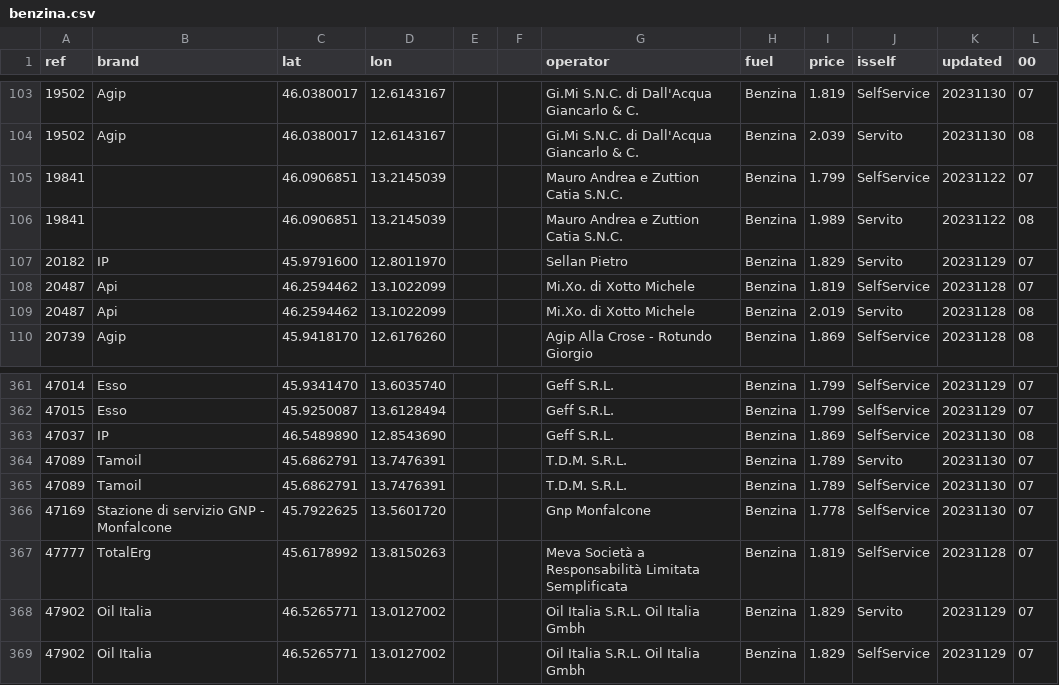
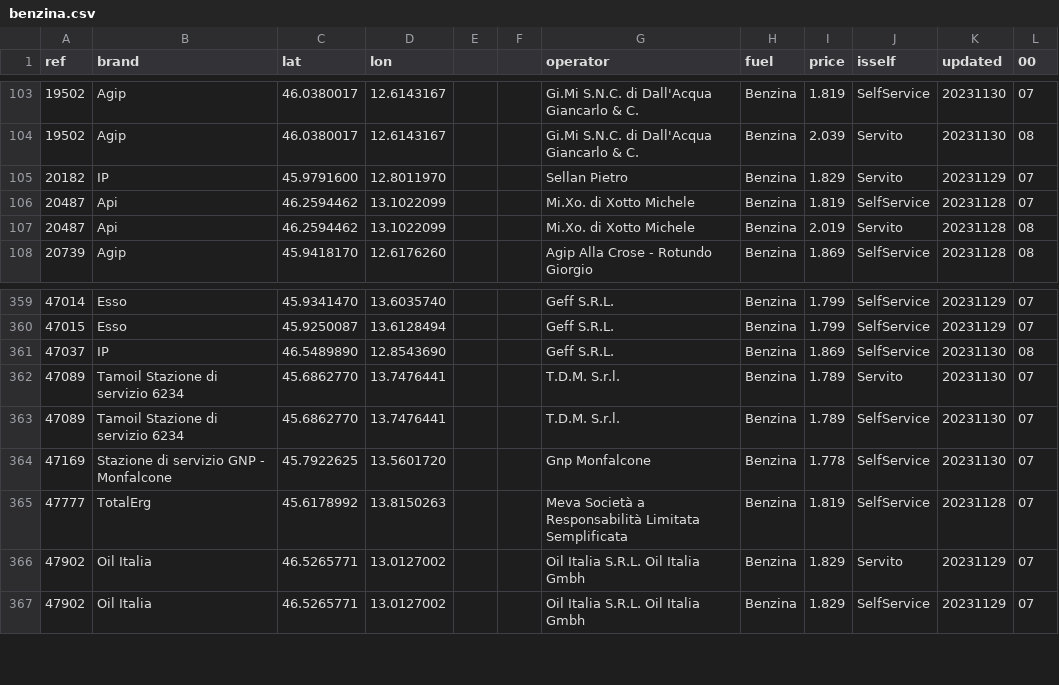
Before and after one commit to cascafico/FuelPrices, a CSV file: benzina.csv, drawn as a sheet; only a part is shown, gaps mark what is left out.

```diff
--- a/benzina.csv
+++ b/benzina.csv
@@ -104,4 +104,2 @@ ref;brand;lat;lon;;;operator;fuel;price;isself;updated;00
 19502;Agip;46.0380017;12.6143167;;;Gi.Mi S.N.C. di Dall'Acqua Giancarlo & C.;Benzina;2.039;Servito;20231130;08
-19841;;46.0906851;13.2145039;;;Mauro Andrea e Zuttion Catia S.N.C.;Benzina;1.799;SelfService;20231122;07
-19841;;46.0906851;13.2145039;;;Mauro Andrea e Zuttion Catia S.N.C.;Benzina;1.989;Servito;20231122;08
 20182;IP;45.9791600;12.8011970;;;Sellan Pietro;Benzina;1.829;Servito;20231129;07
@@ -363,4 +361,4 @@ ref;brand;lat;lon;;;operator;fuel;price;isself;updated;00
 47037;IP;46.5489890;12.8543690;;;Geff S.R.L.;Benzina;1.869;SelfService;20231130;08
-47089;Tamoil;45.6862791;13.7476391;;;T.D.M. S.R.L.;Benzina;1.789;Servito;20231130;07
-47089;Tamoil;45.6862791;13.7476391;;;T.D.M. S.R.L.;Benzina;1.789;SelfService;20231130;07
+47089;Tamoil Stazione di servizio 6234;45.6862770;13.7476441;;;T.D.M. S.r.l.;Benzina;1.789;Servito;20231130;07
+47089;Tamoil Stazione di servizio 6234;45.6862770;13.7476441;;;T.D.M. S.r.l.;Benzina;1.789;SelfService;20231130;07
 47169;Stazione di servizio GNP - Monfalcone;45.7922625;13.5601720;;;Gnp Monfalcone;Benzina;1.778;SelfService;20231130;07
```
Also changed, not shown: anagrafica_impianti_osm.csv, fuel.csv, 3 other files.
